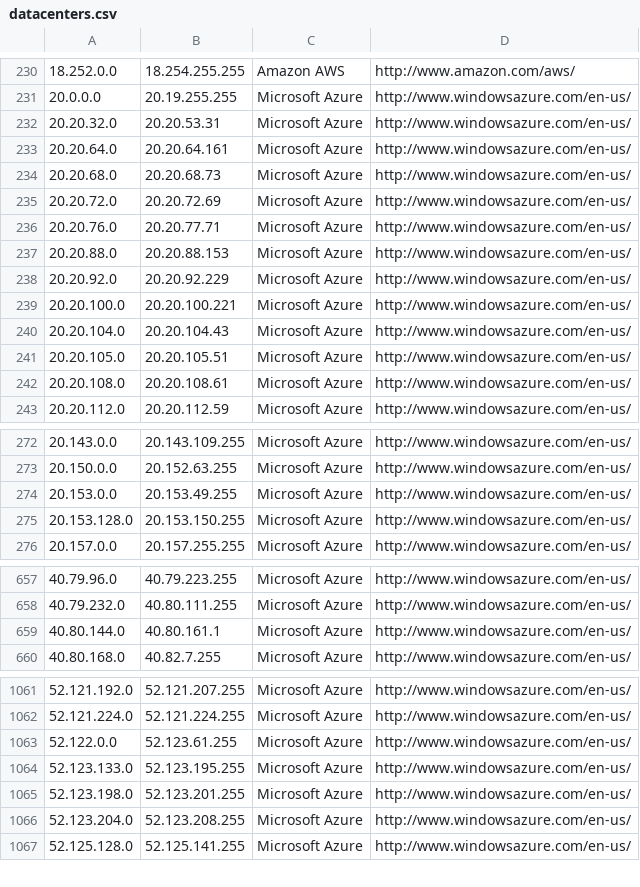
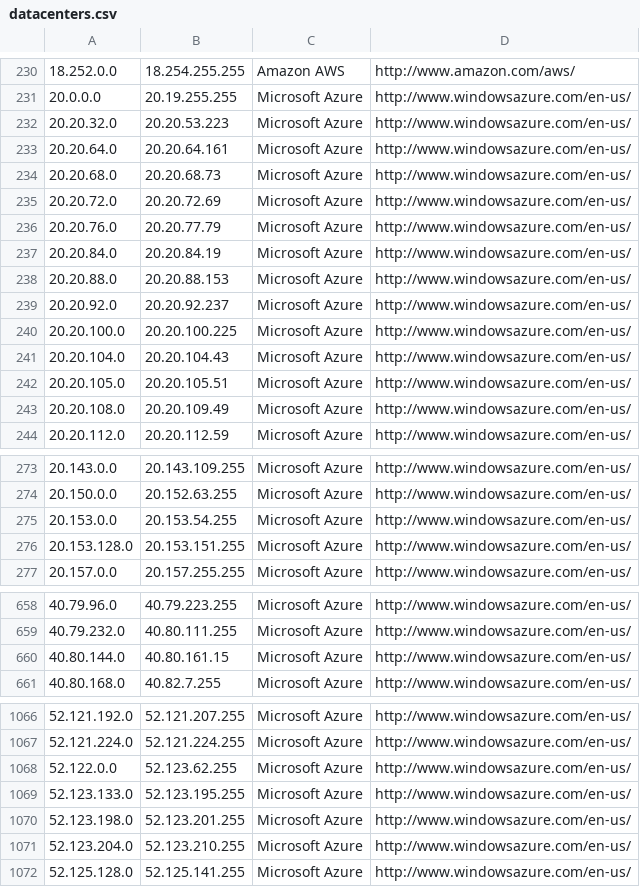
Before and after one commit to growlfm/odl, a CSV file: odl/data/datacenters.csv, drawn as a sheet; only a part is shown, gaps mark what is left out; the diff covers the shown part only.

```diff
--- a/odl/data/datacenters.csv
+++ b/odl/data/datacenters.csv
@@ -231,3 +231,3 @@
 20.0.0.0,20.19.255.255,Microsoft Azure,http://www.windowsazure.com/en-us/
-20.20.32.0,20.20.53.31,Microsoft Azure,http://www.windowsazure.com/en-us/
+20.20.32.0,20.20.53.223,Microsoft Azure,http://www.windowsazure.com/en-us/
 20.20.64.0,20.20.64.161,Microsoft Azure,http://www.windowsazure.com/en-us/
@@ -235,9 +235,10 @@
 20.20.72.0,20.20.72.69,Microsoft Azure,http://www.windowsazure.com/en-us/
-20.20.76.0,20.20.77.71,Microsoft Azure,http://www.windowsazure.com/en-us/
+20.20.76.0,20.20.77.79,Microsoft Azure,http://www.windowsazure.com/en-us/
+20.20.84.0,20.20.84.19,Microsoft Azure,http://www.windowsazure.com/en-us/
 20.20.88.0,20.20.88.153,Microsoft Azure,http://www.windowsazure.com/en-us/
-20.20.92.0,20.20.92.229,Microsoft Azure,http://www.windowsazure.com/en-us/
-20.20.100.0,20.20.100.221,Microsoft Azure,http://www.windowsazure.com/en-us/
+20.20.92.0,20.20.92.237,Microsoft Azure,http://www.windowsazure.com/en-us/
+20.20.100.0,20.20.100.225,Microsoft Azure,http://www.windowsazure.com/en-us/
 20.20.104.0,20.20.104.43,Microsoft Azure,http://www.windowsazure.com/en-us/
 20.20.105.0,20.20.105.51,Microsoft Azure,http://www.windowsazure.com/en-us/
-20.20.108.0,20.20.108.61,Microsoft Azure,http://www.windowsazure.com/en-us/
+20.20.108.0,20.20.109.49,Microsoft Azure,http://www.windowsazure.com/en-us/
 20.20.112.0,20.20.112.59,Microsoft Azure,http://www.windowsazure.com/en-us/
@@ -273,4 +274,4 @@
 20.150.0.0,20.152.63.255,Microsoft Azure,http://www.windowsazure.com/en-us/
-20.153.0.0,20.153.49.255,Microsoft Azure,http://www.windowsazure.com/en-us/
-20.153.128.0,20.153.150.255,Microsoft Azure,http://www.windowsazure.com/en-us/
+20.153.0.0,20.153.54.255,Microsoft Azure,http://www.windowsazure.com/en-us/
+20.153.128.0,20.153.151.255,Microsoft Azure,http://www.windowsazure.com/en-us/
 20.157.0.0,20.157.255.255,Microsoft Azure,http://www.windowsazure.com/en-us/
@@ -658,3 +659,3 @@
 40.79.232.0,40.80.111.255,Microsoft Azure,http://www.windowsazure.com/en-us/
-40.80.144.0,40.80.161.1,Microsoft Azure,http://www.windowsazure.com/en-us/
+40.80.144.0,40.80.161.15,Microsoft Azure,http://www.windowsazure.com/en-us/
 40.80.168.0,40.82.7.255,Microsoft Azure,http://www.windowsazure.com/en-us/
@@ -1062,6 +1067,6 @@
 52.121.224.0,52.121.224.255,Microsoft Azure,http://www.windowsazure.com/en-us/
-52.122.0.0,52.123.61.255,Microsoft Azure,http://www.windowsazure.com/en-us/
+52.122.0.0,52.123.62.255,Microsoft Azure,http://www.windowsazure.com/en-us/
 52.123.133.0,52.123.195.255,Microsoft Azure,http://www.windowsazure.com/en-us/
 52.123.198.0,52.123.201.255,Microsoft Azure,http://www.windowsazure.com/en-us/
-52.123.204.0,52.123.208.255,Microsoft Azure,http://www.windowsazure.com/en-us/
+52.123.204.0,52.123.210.255,Microsoft Azure,http://www.windowsazure.com/en-us/
 52.125.128.0,52.125.141.255,Microsoft Azure,http://www.windowsazure.com/en-us/
```
Also changed, not shown: 12 added rows, 2 removed rows and 24 edited cells elsewhere in this file.
